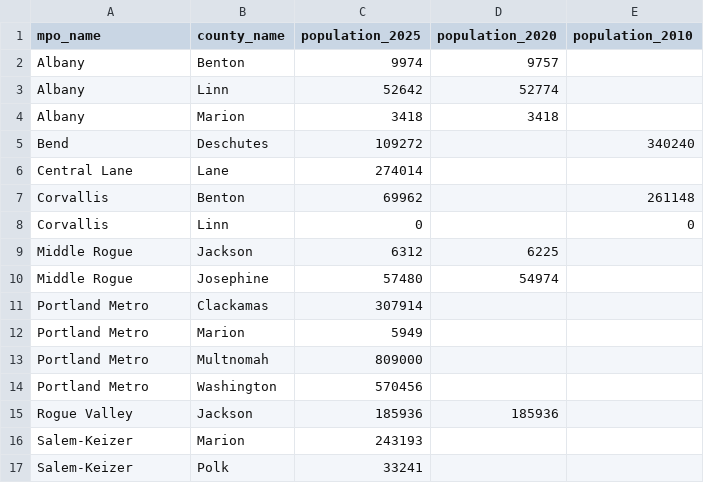
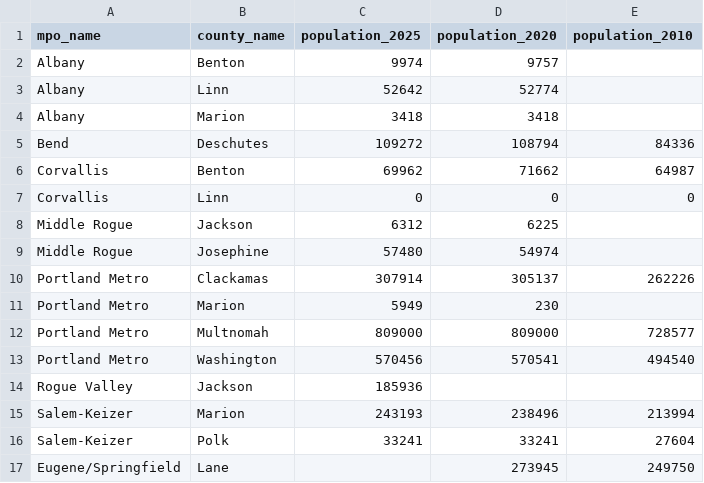
Before and after one commit to amsutton/oregon_mpo_ua_estimates_2025, a CSV file: results/clean/2025_mpo_by_co.csv, drawn as a sheet.

Commit message:
update code, add new results

```diff
--- a/results/clean/2025_mpo_by_co.csv
+++ b/results/clean/2025_mpo_by_co.csv
@@ -4,14 +4,14 @@ Albany,Linn,52642,52774,
 Albany,Marion,3418,3418,
-Bend,Deschutes,109272,,340240
-Central Lane,Lane,274014,,
-Corvallis,Benton,69962,,261148
-Corvallis,Linn,0,,0
+Bend,Deschutes,109272,108794,84336
+Corvallis,Benton,69962,71662,64987
+Corvallis,Linn,0,0,0
 Middle Rogue,Jackson,6312,6225,
 Middle Rogue,Josephine,57480,54974,
-Portland Metro,Clackamas,307914,,
-Portland Metro,Marion,5949,,
-Portland Metro,Multnomah,809000,,
-Portland Metro,Washington,570456,,
-Rogue Valley,Jackson,185936,185936,
-Salem-Keizer,Marion,243193,,
-Salem-Keizer,Polk,33241,,
+Portland Metro,Clackamas,307914,305137,262226
+Portland Metro,Marion,5949,230,
+Portland Metro,Multnomah,809000,809000,728577
+Portland Metro,Washington,570456,570541,494540
+Rogue Valley,Jackson,185936,,
+Salem-Keizer,Marion,243193,238496,213994
+Salem-Keizer,Polk,33241,33241,27604
+Eugene/Springfield,Lane,,273945,249750
```
Also changed, not shown: results/clean/2025_mpo_totals.csv, results/clean/2025_ua_by_co.csv, 5 other files.
